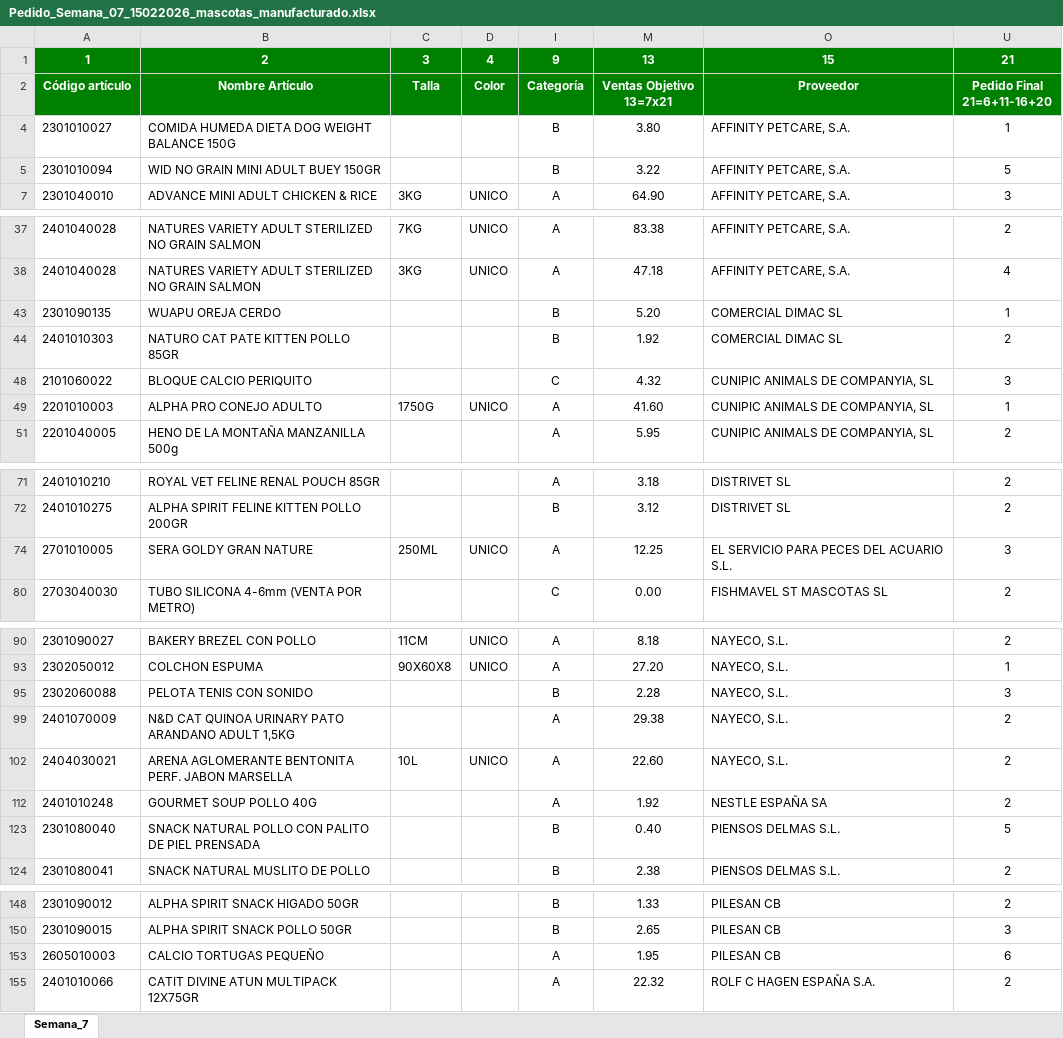
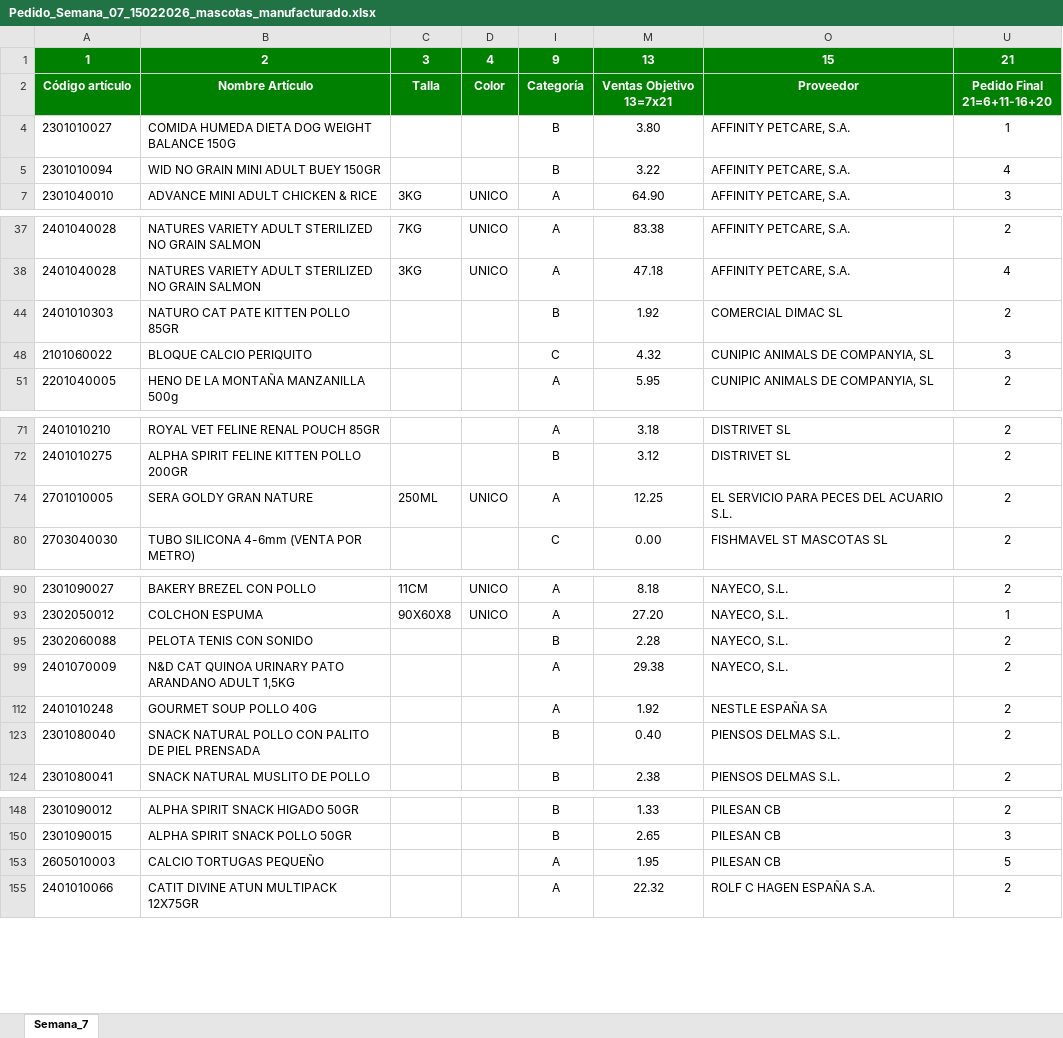
Before and after one commit to idalonso123/SPA, an Excel workbook: data/output/Pedido_Semana_07_15022026_mascotas_manufacturado.xlsx, sheet Semana_7, drawn as a sheet; only a part is shown, gaps mark what is left out; values as stored, in another font and other column widths than the file's, no borders; the diff covers the shown part only; the diff names each change by its address in the sheet, - before the commit and + after, or states it on an @@ line.

```diff
--- a/data/output/Pedido_Semana_07_15022026_mascotas_manufacturado.xlsx (sheet Semana_7)
+++ b/data/output/Pedido_Semana_07_15022026_mascotas_manufacturado.xlsx (sheet Semana_7)
-U5: 5
+U5: 4
-row 43: 2301090135 | WUAPU OREJA CERDO |  |  | B | 5.20 | COMERCIAL DIMAC SL | 1
-row 49: 2201010003 | ALPHA PRO CONEJO ADULTO | 1750G | UNICO | A | 41.60 | CUNIPIC ANIMALS DE COMPANYIA, SL | 1
-U74: 3
+U74: 2
-U95: 3
+U95: 2
-row 102: 2404030021 | ARENA AGLOMERANTE BENTONITA PERF. JABON MARSELLA | 10L | UNICO | A | 22.60 | NAYECO, S.L. | 2
-U123: 5
+U123: 2
-U153: 6
+U153: 5
```
Also changed, not shown: 3 edited cells elsewhere in this sheet, hidden cells, data/output/Pedido_Semana_07_15022026_deco_interior.xlsx, data/output/Pedido_Semana_07_15022026_maf.xlsx, 14 other files.
